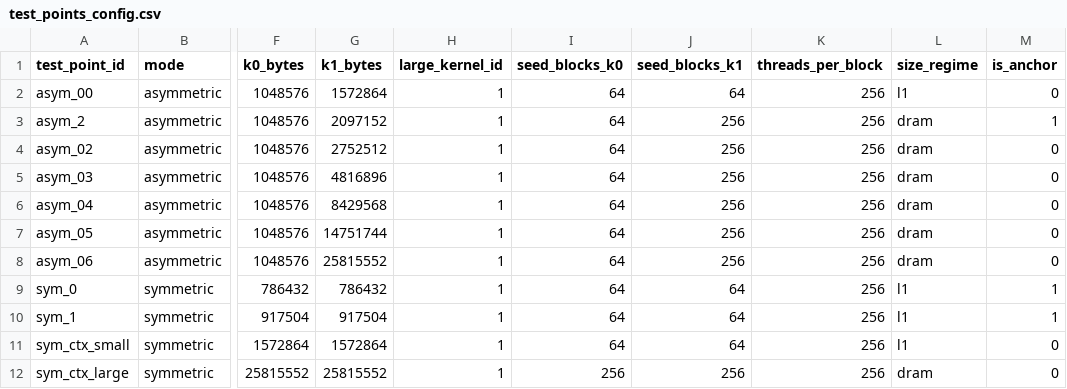
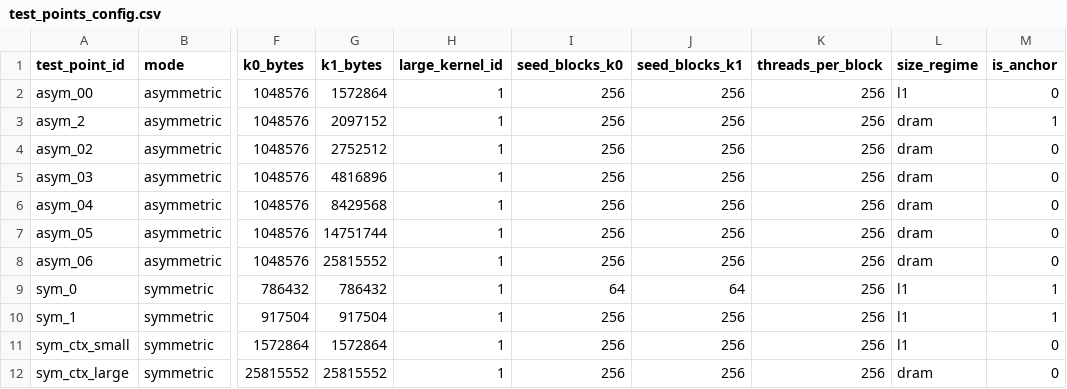
Before and after one commit to chanhwi-s/memory_in_tegra, a CSV file: experiments/04_zero_copy/results/test_points_config.csv, drawn as a sheet; only a part is shown, gaps mark what is left out; the diff names each change by its address in the sheet, - before the commit and + after, or states it on an @@ line.

```diff
--- a/experiments/04_zero_copy/results/test_points_config.csv
+++ b/experiments/04_zero_copy/results/test_points_config.csv
-I2:I8 (seed_blocks_k0): 64
+I2:I8 (seed_blocks_k0): 256
-J2 (seed_blocks_k1): 64
+J2 (seed_blocks_k1): 256
-I10:I11 (seed_blocks_k0): 64
+I10:I11 (seed_blocks_k0): 256
-J10:J11 (seed_blocks_k1): 64
+J10:J11 (seed_blocks_k1): 256
```
Also changed, not shown: experiments/02_two_kernel_size/results/phase2_config.csv, experiments/02_two_kernel_size/results/phase2_results.csv, 45 other files.
